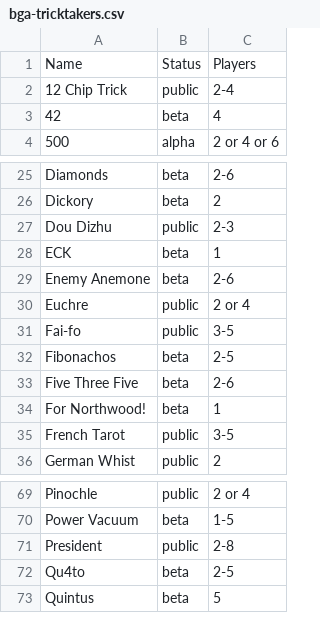
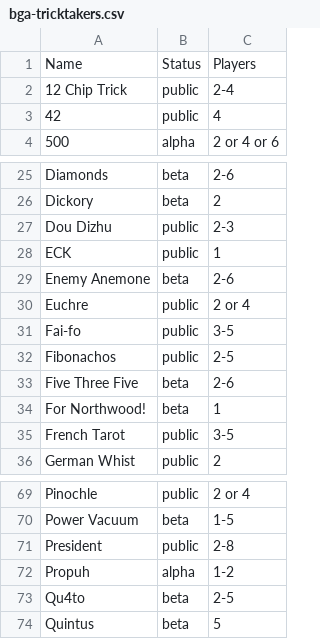
Before and after one commit to veganjay/bga-tricktakers, a CSV file: bga-tricktakers.csv, drawn as a sheet; only a part is shown, gaps mark what is left out.

Commit message:
Several Beta->Public, add Propuh

```diff
--- a/bga-tricktakers.csv
+++ b/bga-tricktakers.csv
@@ -2,3 +2,3 @@ Name,Status,Players
 12 Chip Trick,public,2-4
-42,beta,4
+42,public,4
 500,alpha,2 or 4 or 6
@@ -27,3 +27,3 @@ Dickory,beta,2
 Dou Dizhu,public,2-3
-ECK,beta,1
+ECK,public,1
 Enemy Anemone,beta,2-6
@@ -31,3 +31,3 @@ Euchre,public,2 or 4
 Fai-fo,public,3-5
-Fibonachos,beta,2-5
+Fibonachos,public,2-5
 Five Three Five,beta,2-6
@@ -71,2 +71,3 @@ Power Vacuum,beta,1-5
 President,public,2-8
+Propuh,alpha,1-2
 Qu4to,beta,2-5
```
